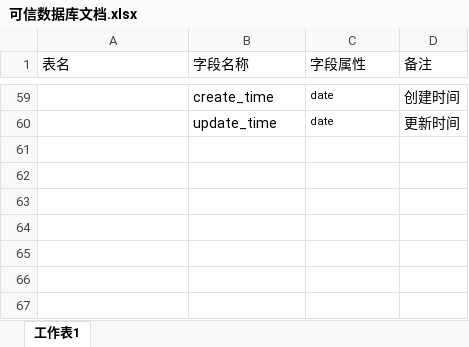
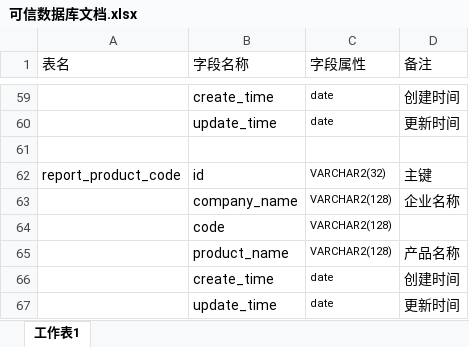
Before and after one commit to laolong1987/kexin, an Excel workbook: src/main/webapp/doc/可信数据库文档.xlsx, sheet 工作表1, drawn as a sheet; only a part is shown, gaps mark what is left out; values as stored, in another font and other column widths than the file's, no borders; the diff names each change by its address in the sheet, - before the commit and + after, or states it on an @@ line.

```diff
--- a/src/main/webapp/doc/可信数据库文档.xlsx (sheet 工作表1)
+++ b/src/main/webapp/doc/可信数据库文档.xlsx (sheet 工作表1)
+row 61: (empty)
+row 62: report_product_code | id | VARCHAR2(32) | 主键
+row 63:  | company_name | VARCHAR2(128) | 企业名称
+row 64:  | code | VARCHAR2(128)
+row 65:  | product_name | VARCHAR2(128) | 产品名称
+row 66:  | create_time | date | 创建时间
+row 67:  | update_time | date | 更新时间
```
Also changed, not shown: 7 other files.
